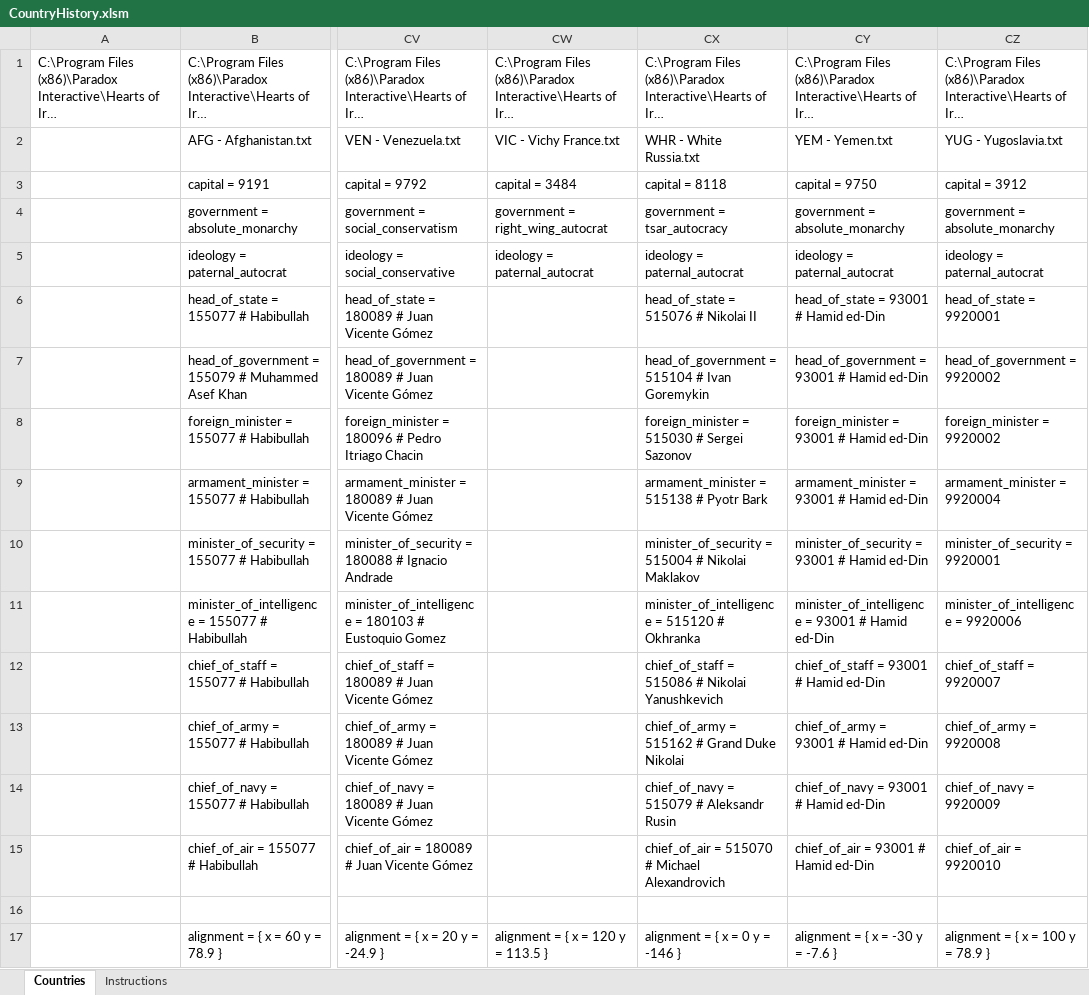
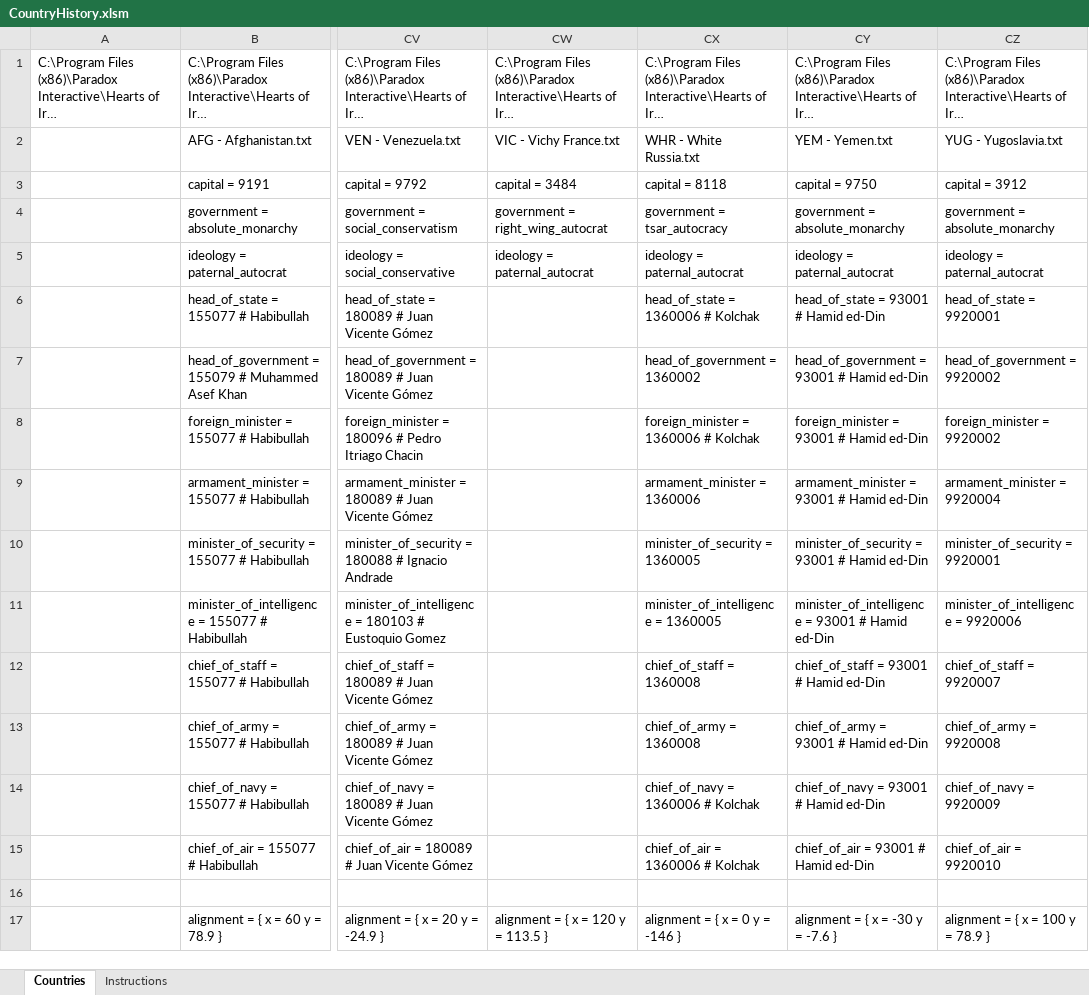
Before and after one commit to dthird3/ww1tfh, an Excel workbook: zzz_tools/CountryHistory.xlsm, sheet Countries, drawn as a sheet; only a part is shown, gaps mark what is left out; long unchanged cells end in …; values as stored, in another font and other column widths than the file's, no borders; conditional formats not drawn; the diff names each change by its address in the sheet, - before the commit and + after, or states it on an @@ line.

```diff
--- a/zzz_tools/CountryHistory.xlsm (sheet Countries)
+++ b/zzz_tools/CountryHistory.xlsm (sheet Countries)
-CX6: head_of_state = 515076 # Nikolai II
+CX6: head_of_state = 1360006 # Kolchak
-CX7: head_of_government = 515104 # Ivan Goremykin
+CX7: head_of_government = 1360002
-CX8: foreign_minister = 515030 # Sergei Sazonov
+CX8: foreign_minister = 1360006 # Kolchak
-CX9: armament_minister = 515138 # Pyotr Bark
+CX9: armament_minister = 1360006
-CX10: minister_of_security = 515004 # Nikolai Maklakov
+CX10: minister_of_security = 1360005
-CX11: minister_of_intelligence = 515120 # Okhranka
+CX11: minister_of_intelligence = 1360005
-CX12: chief_of_staff = 515086 # Nikolai Yanushkevich
+CX12: chief_of_staff = 1360008
-CX13: chief_of_army = 515162 # Grand Duke Nikolai
+CX13: chief_of_army = 1360008
-CX14: chief_of_navy = 515079 # Aleksandr Rusin
+CX14: chief_of_navy = 1360006 # Kolchak
-CX15: chief_of_air = 515070 # Michael Alexandrovich
+CX15: chief_of_air = 1360006 # Kolchak
```
Also changed, not shown: 7 other files.
